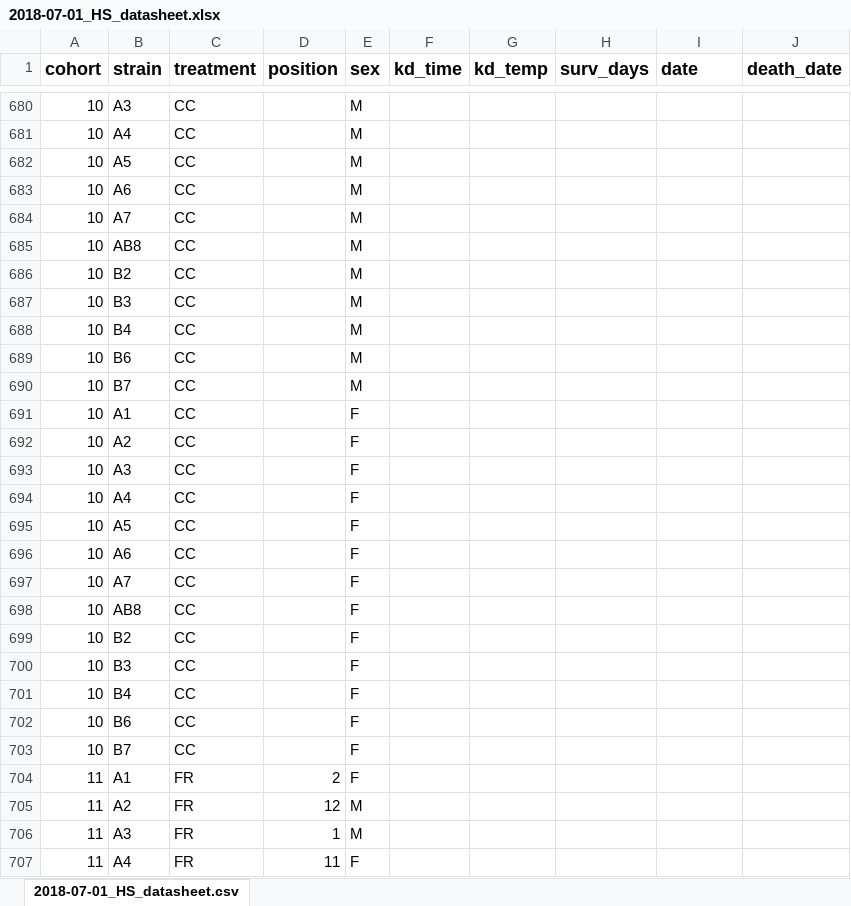
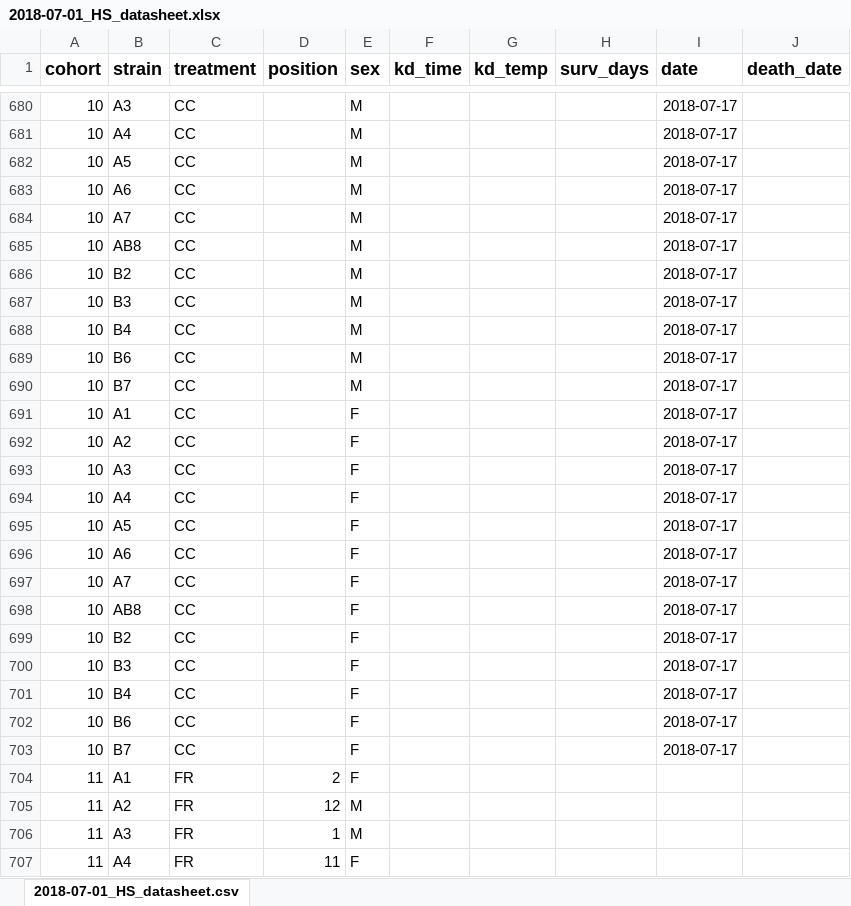
Before and after one commit to HannahHChu/Proteome_stability_project, an Excel workbook: Data/2018-07-01_HS_datasheet.xlsx, sheet 2018-07-01_HS_datasheet.csv, drawn as a sheet; only a part is shown, gaps mark what is left out; values as stored, in another font and other column widths than the file's, no borders; the diff covers the shown part only; the diff names each change by its address in the sheet, - before the commit and + after, or states it on an @@ line.

```diff
--- a/Data/2018-07-01_HS_datasheet.xlsx (sheet 2018-07-01_HS_datasheet.csv)
+++ b/Data/2018-07-01_HS_datasheet.xlsx (sheet 2018-07-01_HS_datasheet.csv)
-I680:I703 (date): (empty)
+I680:I703 (date): 2018-07-17
```
Also changed, not shown: 134 edited cells elsewhere in this sheet, Data/Storage/2018_storage_minus80_information.xlsx.
